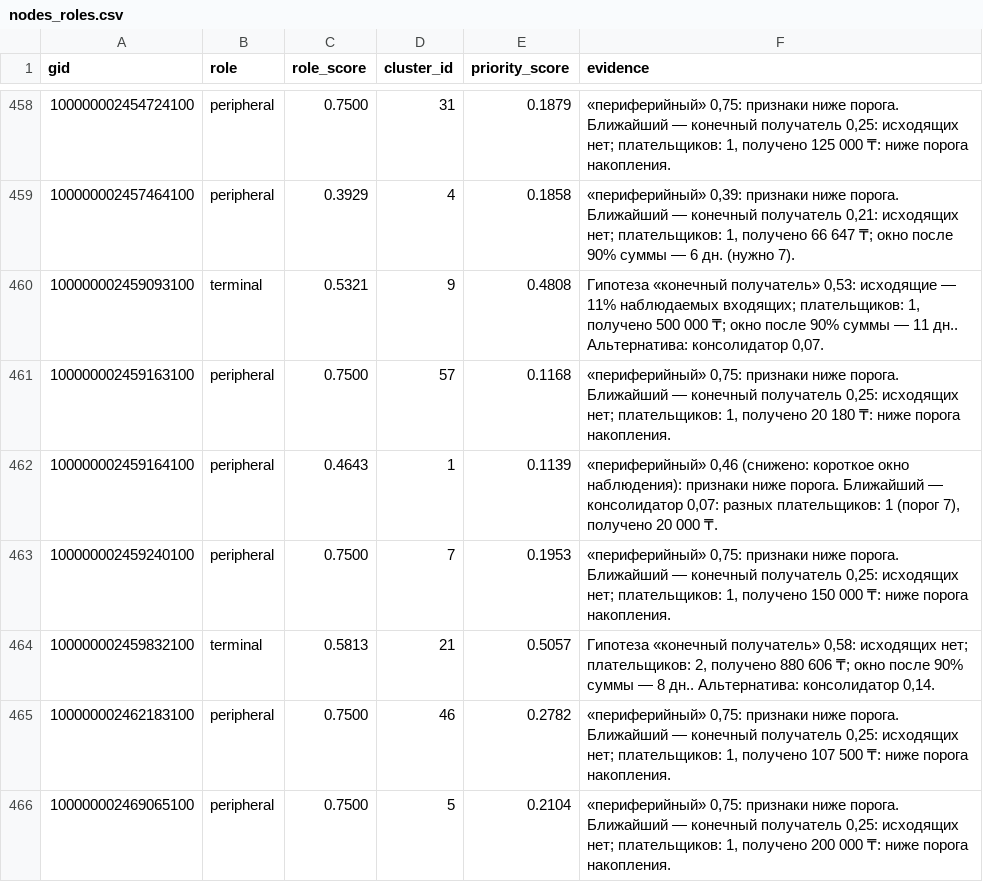
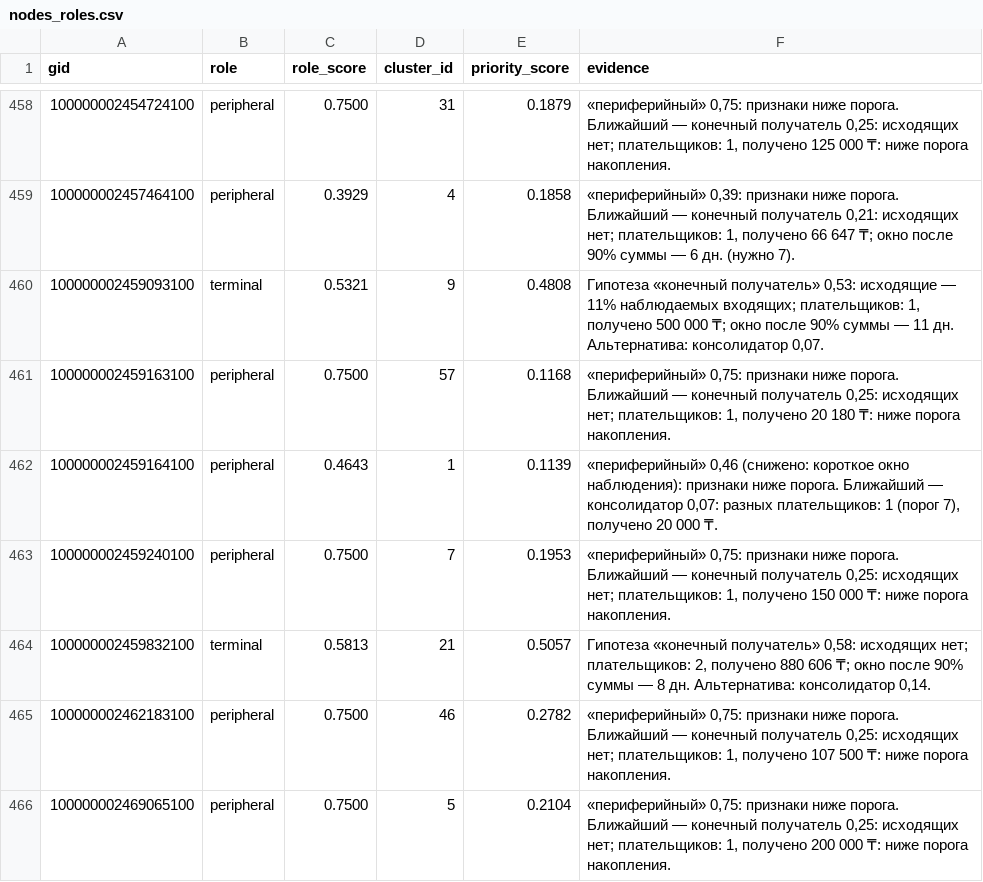
Before and after one commit to BAITC-Hacks/hack-9913a3c9-masterart-netizens, a CSV file: results/nodes_roles.csv, drawn as a sheet; only a part is shown, gaps mark what is left out; the diff covers the shown part only.

```diff
--- a/results/nodes_roles.csv
+++ b/results/nodes_roles.csv
@@ -459,3 +459,3 @@ gid,role,role_score,cluster_id,priority_score,evidence
 100000002457464100,peripheral,0.3929,4,0.1858,"«периферийный» 0,39: признаки ниже порога. Ближайший — конечный получатель 0,21: исходящих нет; плательщиков: 1, получено 66 647 ₸; окно после 90% суммы — 6 дн. (нужно 7)."
-100000002459093100,terminal,0.5321,9,0.4808,"Гипотеза «конечный получатель» 0,53: исходящие — 11% наблюдаемых входящих; плательщиков: 1, получено 500 000 ₸; окно после 90% суммы — 11 дн.. Альтернатива: консолидатор 0,07."
+100000002459093100,terminal,0.5321,9,0.4808,"Гипотеза «конечный получатель» 0,53: исходящие — 11% наблюдаемых входящих; плательщиков: 1, получено 500 000 ₸; окно после 90% суммы — 11 дн. Альтернатива: консолидатор 0,07."
 100000002459163100,peripheral,0.7500,57,0.1168,"«периферийный» 0,75: признаки ниже порога. Ближайший — конечный получатель 0,25: исходящих нет; плательщиков: 1, получено 20 180 ₸: ниже порога накопления."
@@ -463,3 +463,3 @@ gid,role,role_score,cluster_id,priority_score,evidence
 100000002459240100,peripheral,0.7500,7,0.1953,"«периферийный» 0,75: признаки ниже порога. Ближайший — конечный получатель 0,25: исходящих нет; плательщиков: 1, получено 150 000 ₸: ниже порога накопления."
-100000002459832100,terminal,0.5813,21,0.5057,"Гипотеза «конечный получатель» 0,58: исходящих нет; плательщиков: 2, получено 880 606 ₸; окно после 90% суммы — 8 дн.. Альтернатива: консолидатор 0,14."
+100000002459832100,terminal,0.5813,21,0.5057,"Гипотеза «конечный получатель» 0,58: исходящих нет; плательщиков: 2, получено 880 606 ₸; окно после 90% суммы — 8 дн. Альтернатива: консолидатор 0,14."
 100000002462183100,peripheral,0.7500,46,0.2782,"«периферийный» 0,75: признаки ниже порога. Ближайший — конечный получатель 0,25: исходящих нет; плательщиков: 1, получено 107 500 ₸: ниже порога накопления."
```
Also changed, not shown: 148 edited cells elsewhere in this file, 4 other files.
